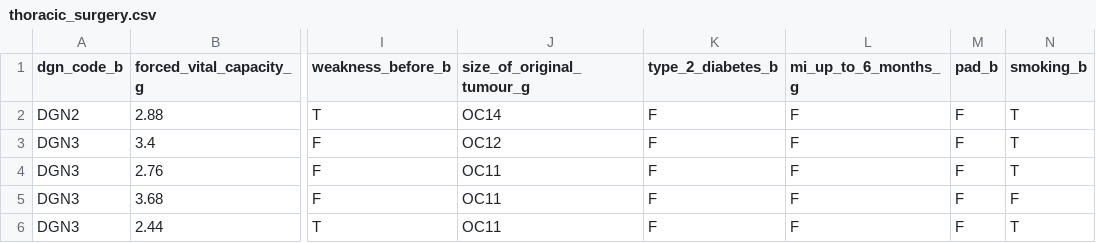
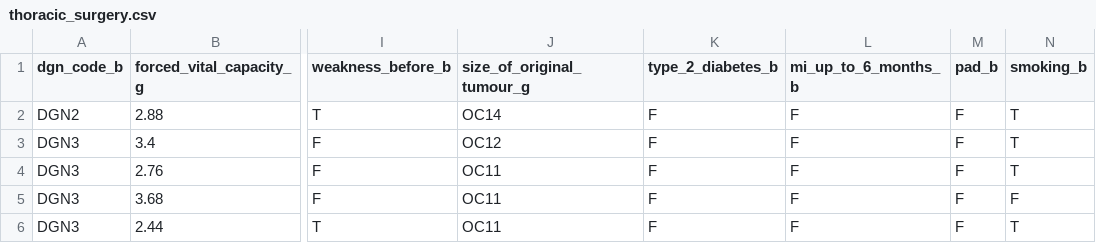
Before and after one commit to MrHarshPatel/comp-551-mini-project-1, a CSV file: data/thoracic_surgery.csv, drawn as a sheet; only a part is shown, gaps mark what is left out; the diff names each change by its address in the sheet, - before the commit and + after, or states it on an @@ line.

```diff
--- a/data/thoracic_surgery.csv
+++ b/data/thoracic_surgery.csv
-L1: mi_up_to_6_months_g
+L1: mi_up_to_6_months_b
```
Also changed, not shown: 8 other files.
